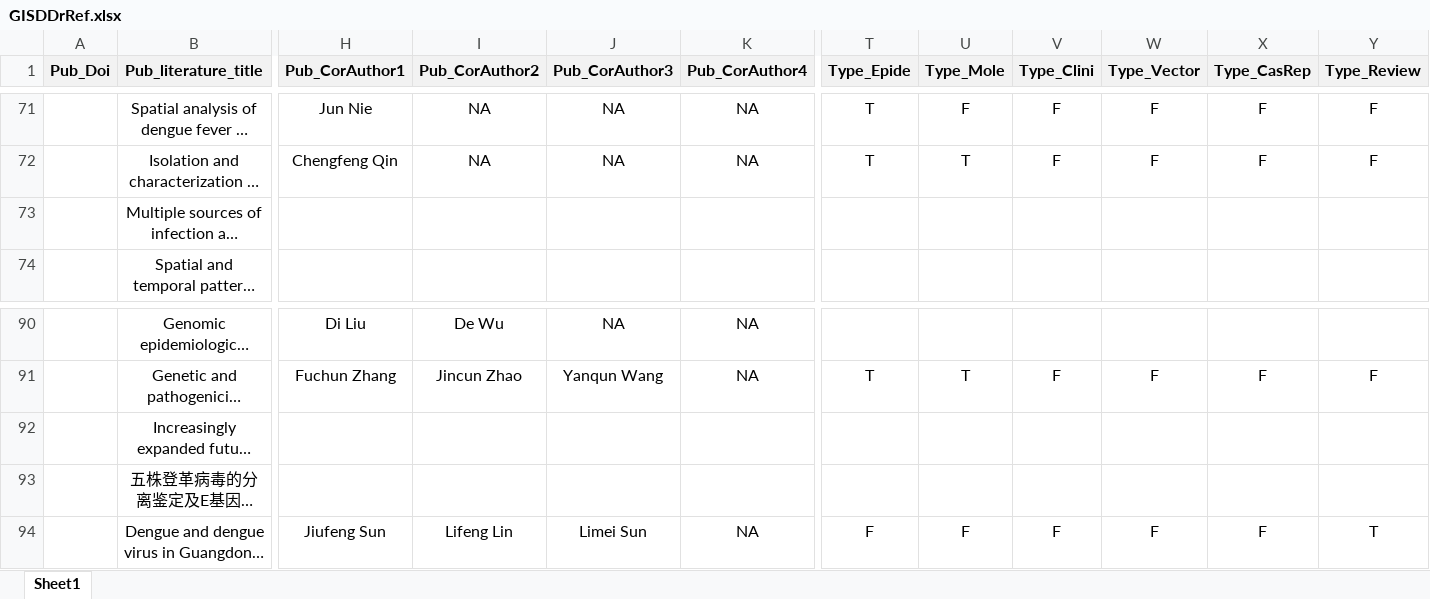
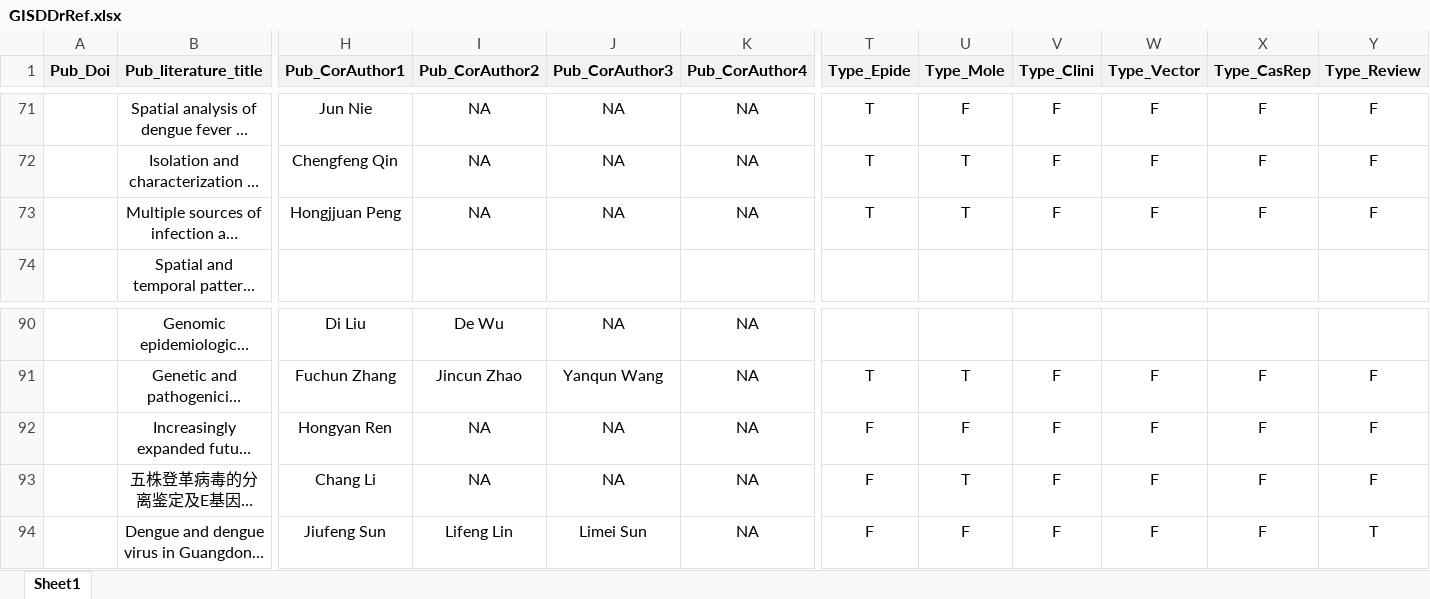
Before and after one commit to GuoXiang9399/GISDDrRef, an Excel workbook: Data/GISDDrRef.xlsx, sheet Sheet1, drawn as a sheet; only a part is shown, gaps mark what is left out; long unchanged cells end in …; values as stored, in another font and other column widths than the file's, no borders; the diff covers the shown part only; the diff names each change by its address in the sheet, - before the commit and + after, or states it on an @@ line.

```diff
--- a/Data/GISDDrRef.xlsx (sheet Sheet1)
+++ b/Data/GISDDrRef.xlsx (sheet Sheet1)
-H73 (Pub_CorAuthor1): (empty)
+H73 (Pub_CorAuthor1): Hongjjuan Peng
-I73 (Pub_CorAuthor2): (empty)
+I73 (Pub_CorAuthor2): NA
-J73 (Pub_CorAuthor3): (empty)
+J73 (Pub_CorAuthor3): NA
-K73 (Pub_CorAuthor4): (empty)
+K73 (Pub_CorAuthor4): NA
-T73 (Type_Epide): (empty)
+T73 (Type_Epide): T
-U73 (Type_Mole): (empty)
+U73 (Type_Mole): T
-V73 (Type_Clini): (empty)
+V73 (Type_Clini): F
-W73 (Type_Vector): (empty)
+W73 (Type_Vector): F
-X73 (Type_CasRep): (empty)
+X73 (Type_CasRep): F
-Y73 (Type_Review): (empty)
+Y73 (Type_Review): F
-H92 (Pub_CorAuthor1): (empty)
+H92 (Pub_CorAuthor1): Hongyan Ren
-I92:I93 (Pub_CorAuthor2): (empty)
+I92:I93 (Pub_CorAuthor2): NA
-J92:J93 (Pub_CorAuthor3): (empty)
+J92:J93 (Pub_CorAuthor3): NA
-K92:K93 (Pub_CorAuthor4): (empty)
+K92:K93 (Pub_CorAuthor4): NA
-T92:T93 (Type_Epide): (empty)
+T92:T93 (Type_Epide): F
-U92 (Type_Mole): (empty)
+U92 (Type_Mole): F
-V92:V93 (Type_Clini): (empty)
+V92:V93 (Type_Clini): F
-W92:W93 (Type_Vector): (empty)
+W92:W93 (Type_Vector): F
-X92:X93 (Type_CasRep): (empty)
+X92:X93 (Type_CasRep): F
-Y92:Y93 (Type_Review): (empty)
+Y92:Y93 (Type_Review): F
-H93 (Pub_CorAuthor1): (empty)
+H93 (Pub_CorAuthor1): Chang Li
-U93 (Type_Mole): (empty)
+U93 (Type_Mole): T
```
Also changed, not shown: 156 edited cells elsewhere in this sheet.
